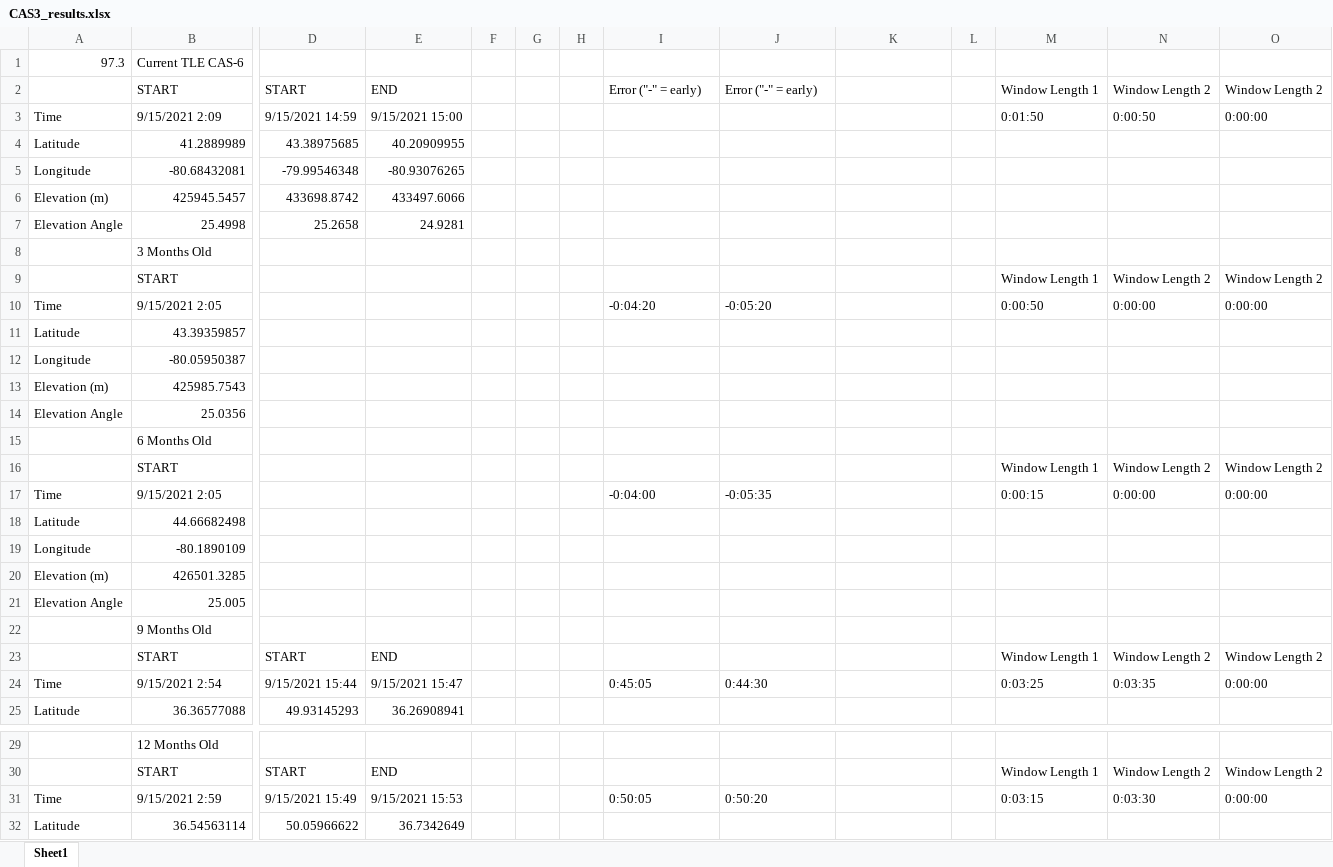
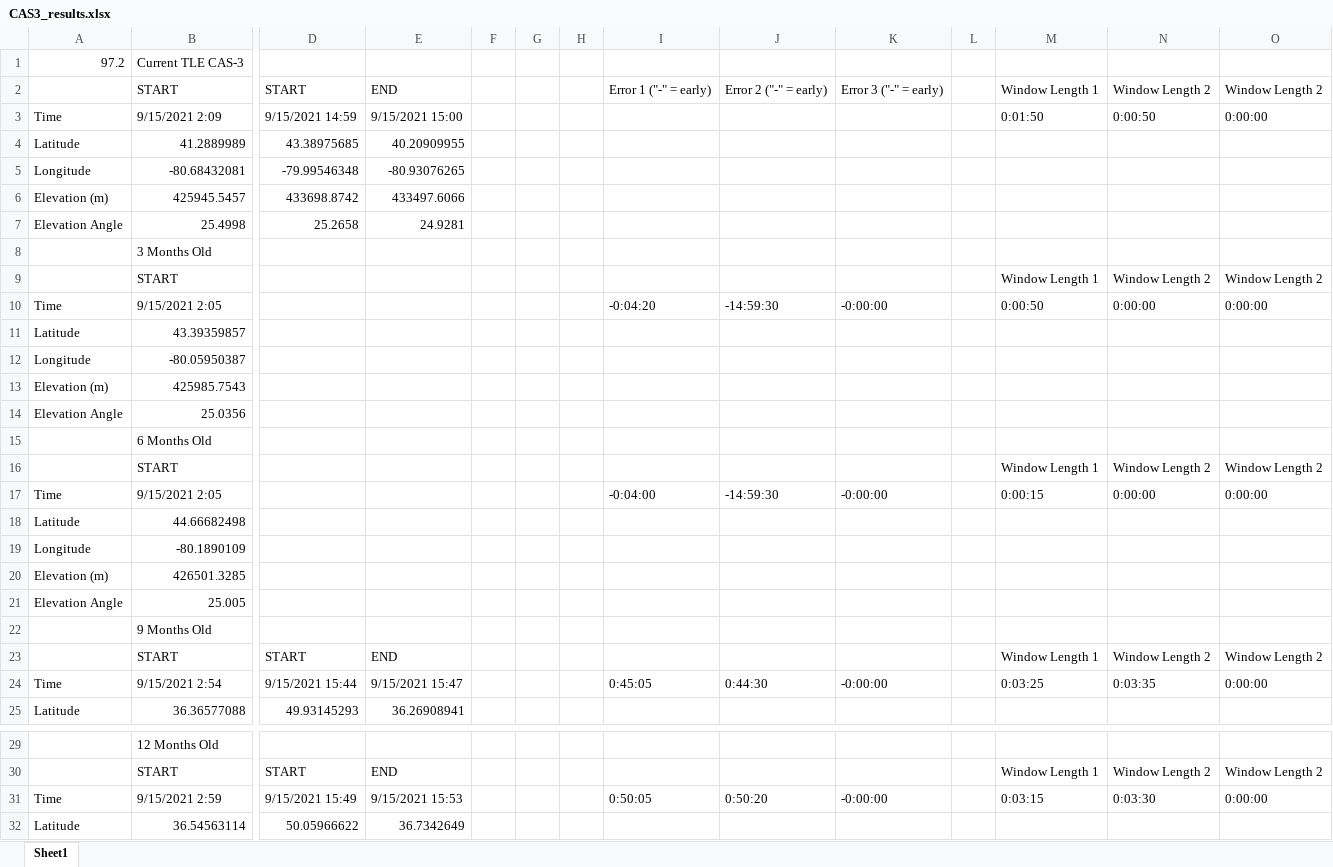
Before and after one commit to kaipederson/satellites, an Excel workbook: SS_Experiment_Output/CAS3_results.xlsx, sheet Sheet1, drawn as a sheet; only a part is shown, gaps mark what is left out; values as stored, in another font and other column widths than the file's, no cell formats; removed rows and columns are numbered as before the commit, all else as after; rows hold the shown columns only; the diff names each change by its address in the sheet, - before the commit and + after, or states it on an @@ line.

```diff
--- a/SS_Experiment_Output/CAS3_results.xlsx (sheet Sheet1)
+++ b/SS_Experiment_Output/CAS3_results.xlsx (sheet Sheet1)
-row 1: 97.3 | Current TLE CAS-6
+row 1: 97.2 | Current TLE CAS-3
-I2: Error ("-" = early)
+I2: Error 1 ("-" = early)
-J2: Error ("-" = early)
+J2: Error 2 ("-" = early)
-K2: (empty)
+K2: Error 3 ("-" = early)
-J10: -0:05:20
+J10: -14:59:30
-K10: (empty)
+K10: -0:00:00
-J17: -0:05:35
+J17: -14:59:30
-K17: (empty)
+K17: -0:00:00
-K24: (empty)
+K24: -0:00:00
-K31: (empty)
+K31: -0:00:00
```
Also changed, not shown: cell formats, formulas that keep their value, SS_Experiment_Output/AO-73_results.xlsx, SS_Experiment_Output/AO-7_results.xlsx, 4 other files.
